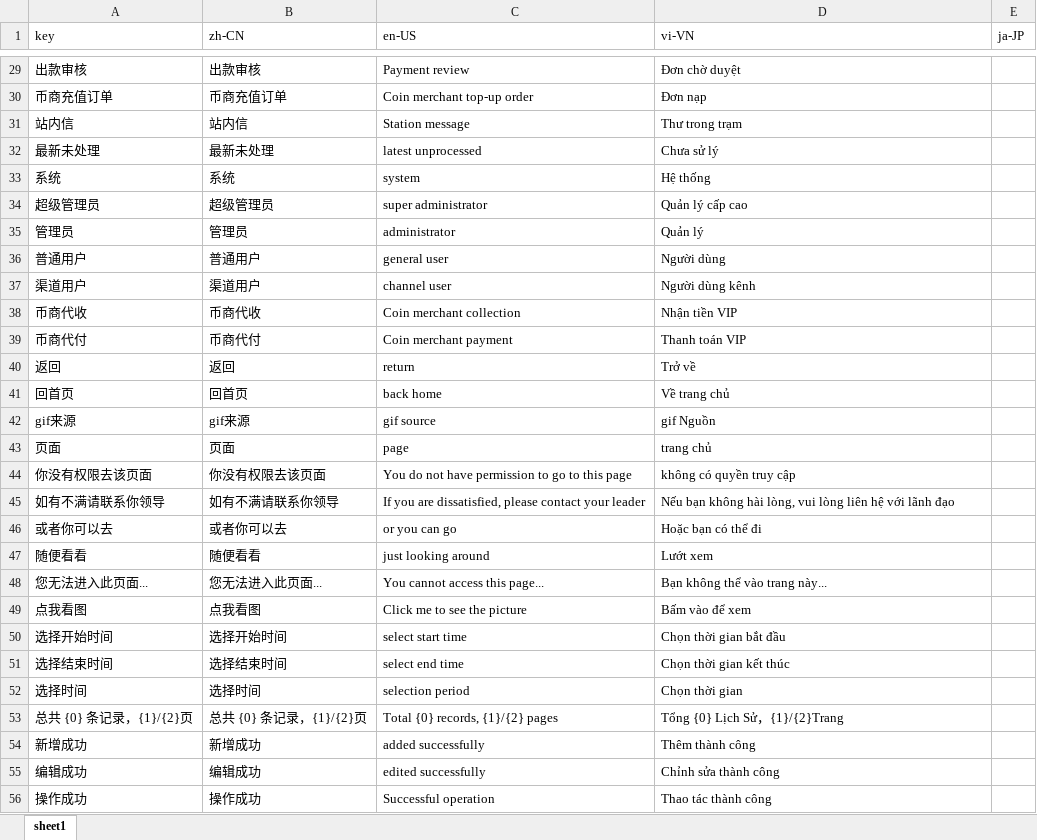
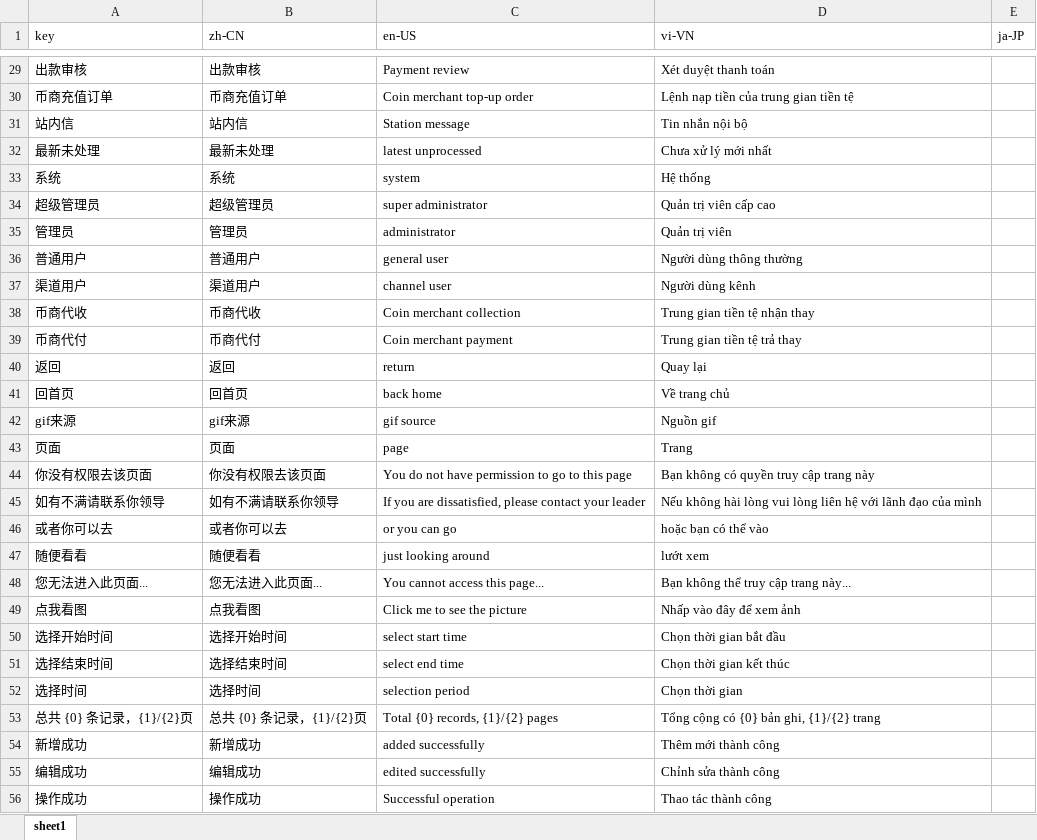
Before and after one commit to martin-frontend/marveladmin, an Excel workbook: build/lang/lang.xlsx, sheet sheet1, drawn as a sheet; only a part is shown, gaps mark what is left out; values as stored, in another font and other column widths than the file's, no borders; the diff covers the shown part only; the diff names each change by its address in the sheet, - before the commit and + after, or states it on an @@ line.

```diff
--- a/build/lang/lang.xlsx (sheet sheet1)
+++ b/build/lang/lang.xlsx (sheet sheet1)
-D29 (vi-VN): Đơn chờ duyệt
+D29 (vi-VN): Xét duyệt thanh toán
-D30 (vi-VN): Đơn nạp
+D30 (vi-VN): Lệnh nạp tiền của trung gian tiền tệ
-D31 (vi-VN): Thư trong trạm
+D31 (vi-VN): Tin nhắn nội bộ
-D32 (vi-VN): Chưa sử lý
+D32 (vi-VN): Chưa xử lý mới nhất
-D34 (vi-VN): Quản lý cấp cao
+D34 (vi-VN): Quản trị viên cấp cao
-D35 (vi-VN): Quản lý
+D35 (vi-VN): Quản trị viên
-D36 (vi-VN): Người dùng
+D36 (vi-VN): Người dùng thông thường
-D38 (vi-VN): Nhận tiền VIP
+D38 (vi-VN): Trung gian tiền tệ nhận thay
-D39 (vi-VN): Thanh toán VIP
+D39 (vi-VN): Trung gian tiền tệ trả thay
-D40 (vi-VN): Trở về
+D40 (vi-VN): Quay lại
-D42 (vi-VN): gif Nguồn
+D42 (vi-VN): Nguồn gif
-D43 (vi-VN): trang chủ
+D43 (vi-VN): Trang
-D44 (vi-VN): không có quyền truy cập
+D44 (vi-VN): Bạn không có quyền truy cập trang này
-D45 (vi-VN): Nếu bạn không hài lòng, vui lòng liên hệ với lãnh đạo
+D45 (vi-VN): Nếu không hài lòng vui lòng liên hệ với lãnh đạo của mình
-D46 (vi-VN): Hoặc bạn có thể đi
+D46 (vi-VN): hoặc bạn có thể vào
-D47 (vi-VN): Lướt xem
+D47 (vi-VN): lướt xem
-D48 (vi-VN): Bạn không thể vào trang này...
+D48 (vi-VN): Bạn không thể truy cập trang này...
-D49 (vi-VN): Bấm vào để xem
+D49 (vi-VN): Nhấp vào đây để xem ảnh
-D53 (vi-VN): Tổng {0} Lịch Sử，{1}/{2}Trang
+D53 (vi-VN): Tổng cộng có {0} bản ghi, {1}/{2} trang
-D54 (vi-VN): Thêm thành công
+D54 (vi-VN): Thêm mới thành công
```
Also changed, not shown: 571 edited cells elsewhere in this sheet, 8 other files.
